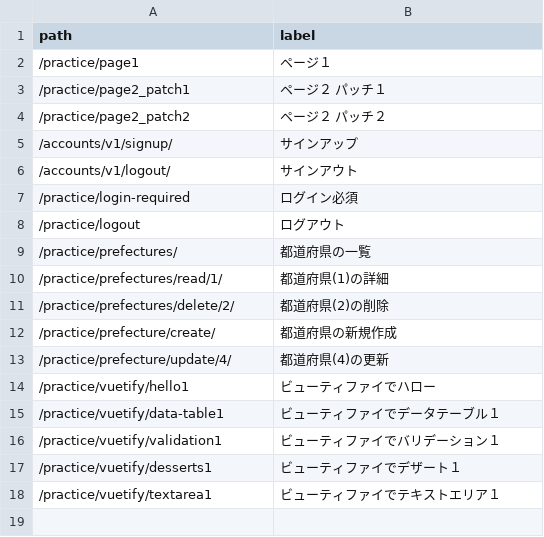
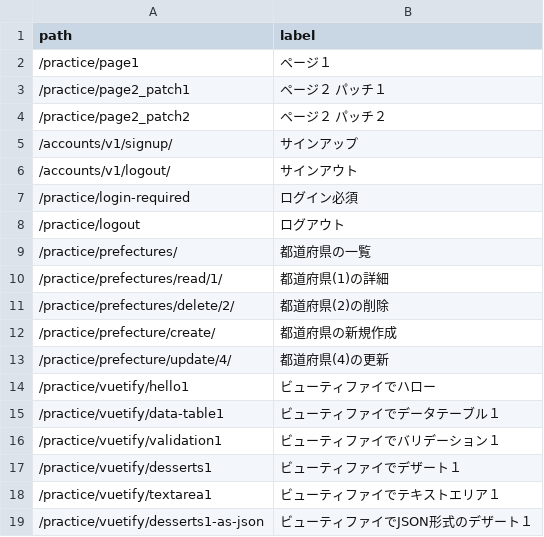
Before and after one commit to muzudho/django-practice2, a CSV file: host1/apps1/portal/data/finished-lessons.csv, drawn as a sheet.

```diff
--- a/host1/apps1/portal/data/finished-lessons.csv
+++ b/host1/apps1/portal/data/finished-lessons.csv
@@ -18 +18,2 @@ path,label
 /practice/vuetify/textarea1,ビューティファイでテキストエリア１
+/practice/vuetify/desserts1-as-json,ビューティファイでJSON形式のデザート１
```
Also changed, not shown: 1 other file.
